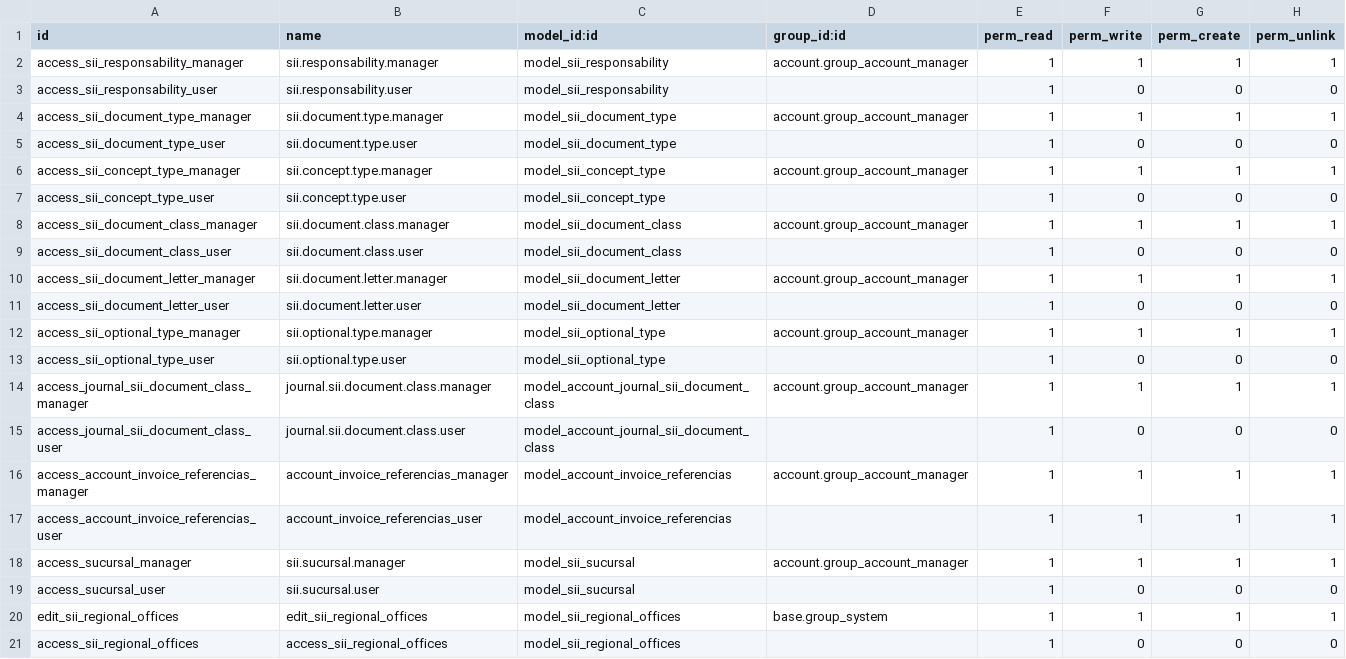
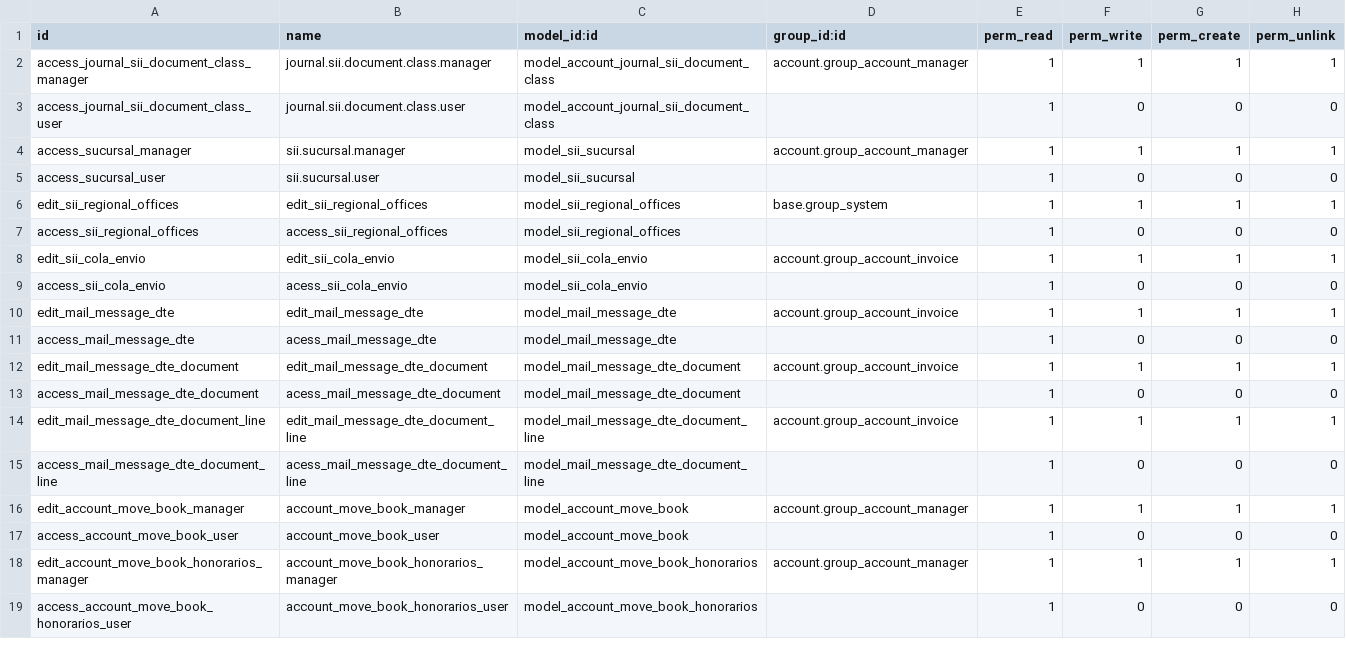
Before and after one commit to OCA/l10n-chile, a CSV file: l10n_cl_electronic_invoicing/security/ir.model.access.csv, drawn as a sheet; only a part is shown; the shorter side is filled out with more unchanged rows.

Commit message:
[IMP] l10n_cl_electronic_invoicing: Cleanup

```diff
--- a/l10n_cl_electronic_invoicing/security/ir.model.access.csv
+++ b/l10n_cl_electronic_invoicing/security/ir.model.access.csv
@@ -1,18 +1,4 @@
 id,name,model_id:id,group_id:id,perm_read,perm_write,perm_create,perm_unlink
-access_sii_responsability_manager,sii.responsability.manager,model_sii_responsability,account.group_account_manager,1,1,1,1
-access_sii_responsability_user,sii.responsability.user,model_sii_responsability,,1,0,0,0
-access_sii_document_type_manager,sii.document.type.manager,model_sii_document_type,account.group_account_manager,1,1,1,1
-access_sii_document_type_user,sii.document.type.user,model_sii_document_type,,1,0,0,0
-access_sii_concept_type_manager,sii.concept.type.manager,model_sii_concept_type,account.group_account_manager,1,1,1,1
-access_sii_concept_type_user,sii.concept.type.user,model_sii_concept_type,,1,0,0,0
-access_sii_document_class_manager,sii.document.class.manager,model_sii_document_class,account.group_account_manager,1,1,1,1
-access_sii_document_class_user,sii.document.class.user,model_sii_document_class,,1,0,0,0
-access_sii_document_letter_manager,sii.document.letter.manager,model_sii_document_letter,account.group_account_manager,1,1,1,1
-access_sii_document_letter_user,sii.document.letter.user,model_sii_document_letter,,1,0,0,0
-access_sii_optional_type_manager,sii.optional.type.manager,model_sii_optional_type,account.group_account_manager,1,1,1,1
-access_sii_optional_type_user,sii.optional.type.user,model_sii_optional_type,,1,0,0,0
 access_journal_sii_document_class_manager,journal.sii.document.class.manager,model_account_journal_sii_document_class,account.group_account_manager,1,1,1,1
 access_journal_sii_document_class_user,journal.sii.document.class.user,model_account_journal_sii_document_class,,1,0,0,0
-access_account_invoice_referencias_manager,account_invoice_referencias_manager,model_account_invoice_referencias,account.group_account_manager,1,1,1,1
-access_account_invoice_referencias_user,account_invoice_referencias_user,model_account_invoice_referencias,,1,1,1,1
 access_sucursal_manager,sii.sucursal.manager,model_sii_sucursal,account.group_account_manager,1,1,1,1
```
Also changed, not shown: 23 other files.
